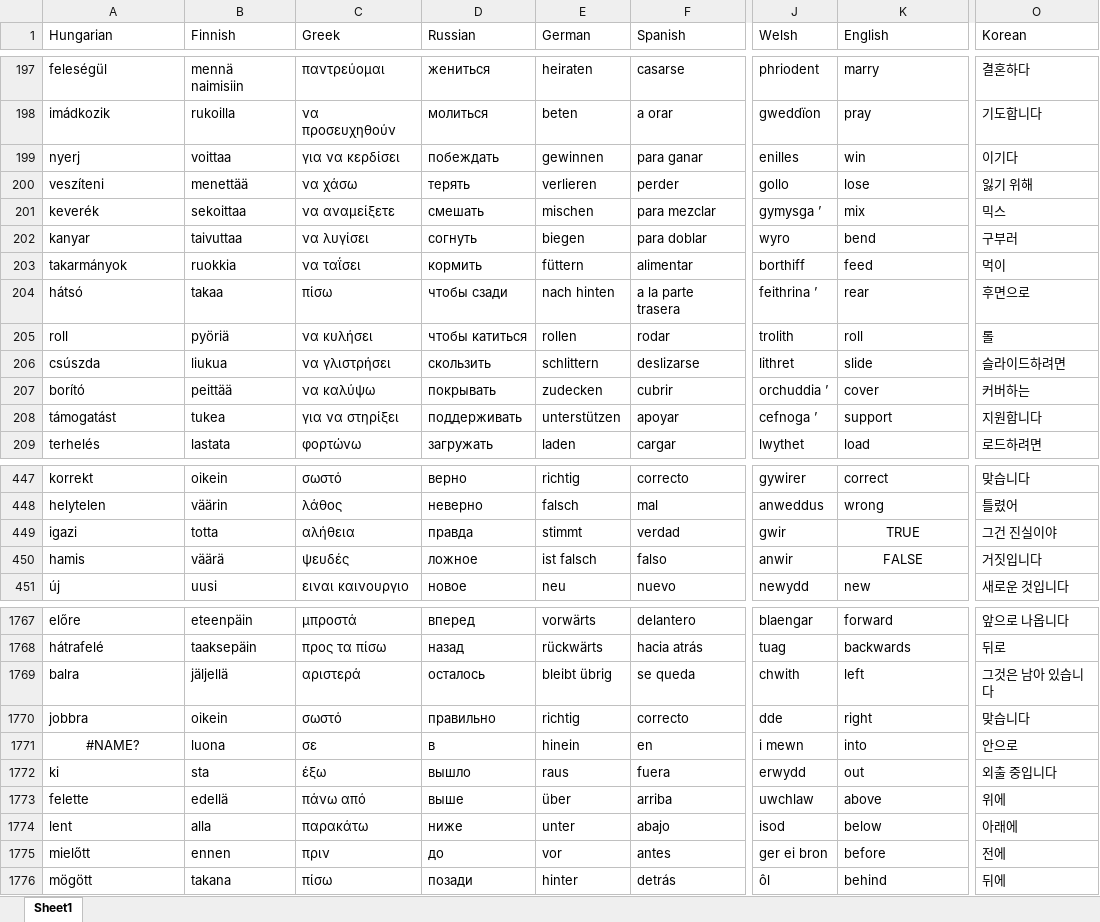
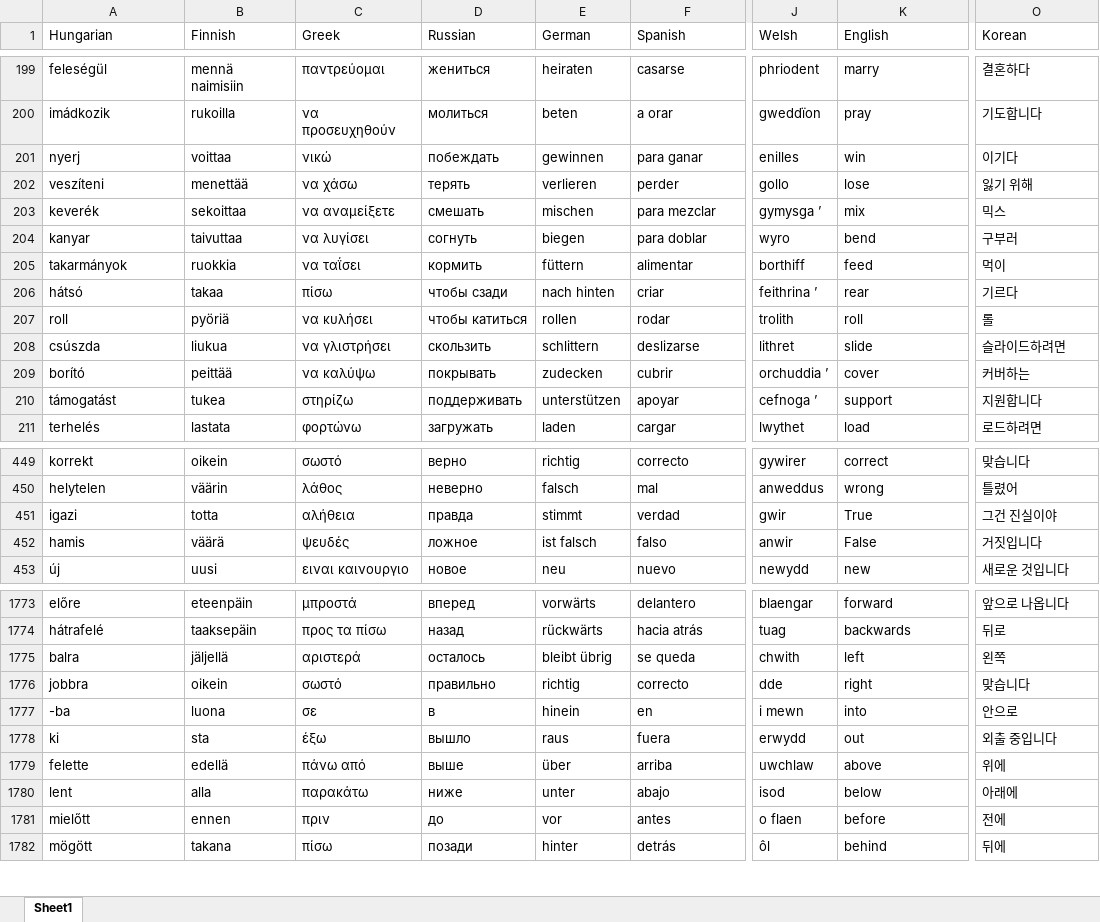
Before and after one commit to TonyYZ/Nguasach, an Excel workbook: data/raw/nguasach.xlsx, sheet Sheet1, drawn as a sheet; only a part is shown, gaps mark what is left out; values as stored, in another font and other column widths than the file's, no borders; addresses are those after the commit; the diff covers the shown part only; the diff names each change by its address in the sheet, - before the commit and + after, or states it on an @@ line.

```diff
--- a/data/raw/nguasach.xlsx (sheet Sheet1)
+++ b/data/raw/nguasach.xlsx (sheet Sheet1)
-C201 (Greek): για να κερδίσει
+C201 (Greek): νικώ
-F206 (Spanish): a la parte trasera
+F206 (Spanish): criar
-O206 (Korean): 후면으로
+O206 (Korean): 기르다
-C210 (Greek): για να στηρίξει
+C210 (Greek): στηρίζω
-K451 (English): TRUE
+K451 (English): True
-K451:K452 alignment: center
+K451:K452 alignment: left
-K452 (English): FALSE
+K452 (English): False
-O1775 (Korean): 그것은 남아 있습니다
+O1775 (Korean): 왼쪽
-A1777 (Hungarian): #NAME?
+A1777 (Hungarian): -ba
-A1777 alignment: center
+A1777 alignment: left
-J1781 (Welsh): ger ei bron
+J1781 (Welsh): o flaen
```
Also changed, not shown: 6 added rows and 50 edited cells elsewhere in this sheet, 7 other files.
